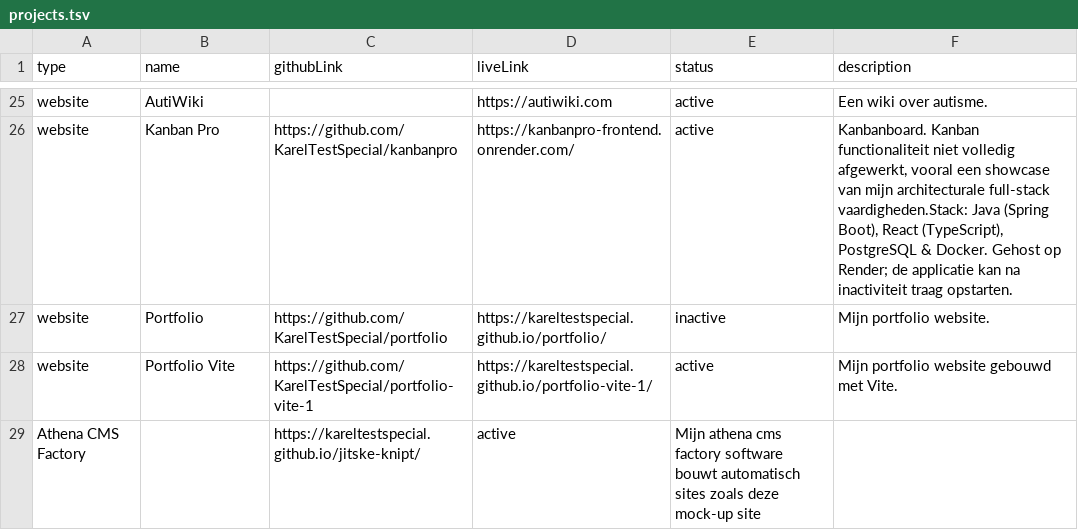
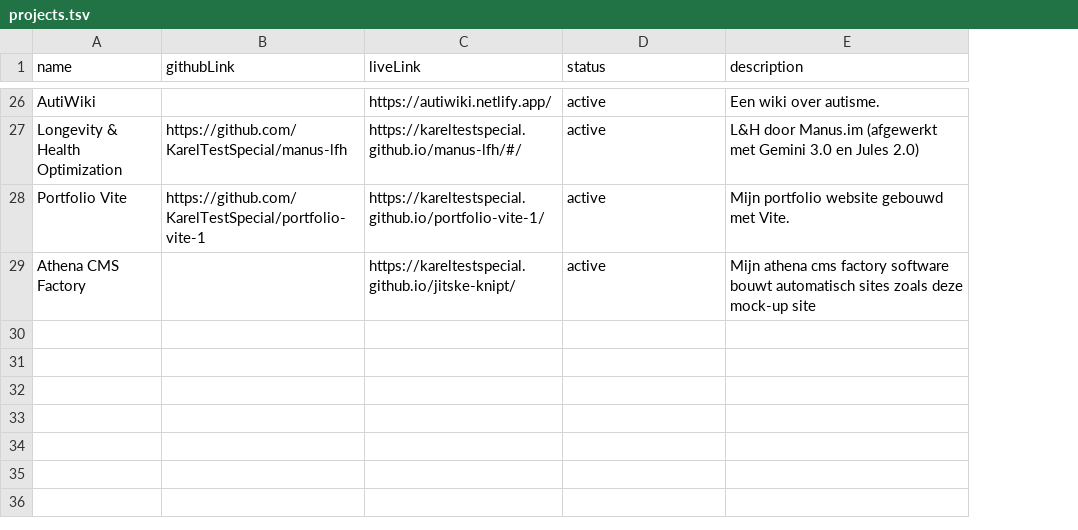
Before and after one commit to KarelTestSpecial/portfolio, a TSV file: projects/projects.tsv, drawn as a sheet; only a part is shown, gaps mark what is left out; removed rows and columns are numbered as before the commit, all else as after; the diff covers the shown part only; the diff names each change by its address in the sheet, - before the commit and + after, or states it on an @@ line.

Commit message:
Update projects.tsv

```diff
--- a/projects/projects.tsv
+++ b/projects/projects.tsv
-column A (type), row 25: website; row 28: website
-C26 (liveLink): https://autiwiki.com
+C26 (liveLink): https://autiwiki.netlify.app/
-row 26: website | Kanban Pro | https://github.com/KarelTestSpecial/kanbanpro | https://kanbanpro-frontend.onrender.com/ | active | Kanbanboard. Kanban functionaliteit niet volledig afgewerkt, vooral een showcase van mijn architecturale full-stack vaardigheden.Stack: Java (Spring Boot), React (TypeScript), PostgreSQL & Docker. Gehost op Render; de applicatie kan na inactiviteit traag opstarten.
-row 27: website | Portfolio | https://github.com/KarelTestSpecial/portfolio | https://kareltestspecial.github.io/portfolio/ | inactive | Mijn portfolio website.
+row 27: Longevity & Health Optimization | https://github.com/KarelTestSpecial/manus-lfh | https://kareltestspecial.github.io/manus-lfh/#/ | active | L&H door Manus.im (afgewerkt met Gemini 3.0 en Jules 2.0)
-row 29: Athena CMS Factory |  | https://kareltestspecial.github.io/jitske-knipt/ | active | Mijn athena cms factory software bouwt automatisch sites zoals deze mock-up site
+row 29: Athena CMS Factory |  | https://kareltestspecial.github.io/jitske-knipt/ | active | Mijn athena cms factory software bouwt automatisch sites zoals deze mock-up site
```
Also changed, not shown: 9 added rows, 8 removed rows, 6 moved rows and 2 edited cells elsewhere in this file.
